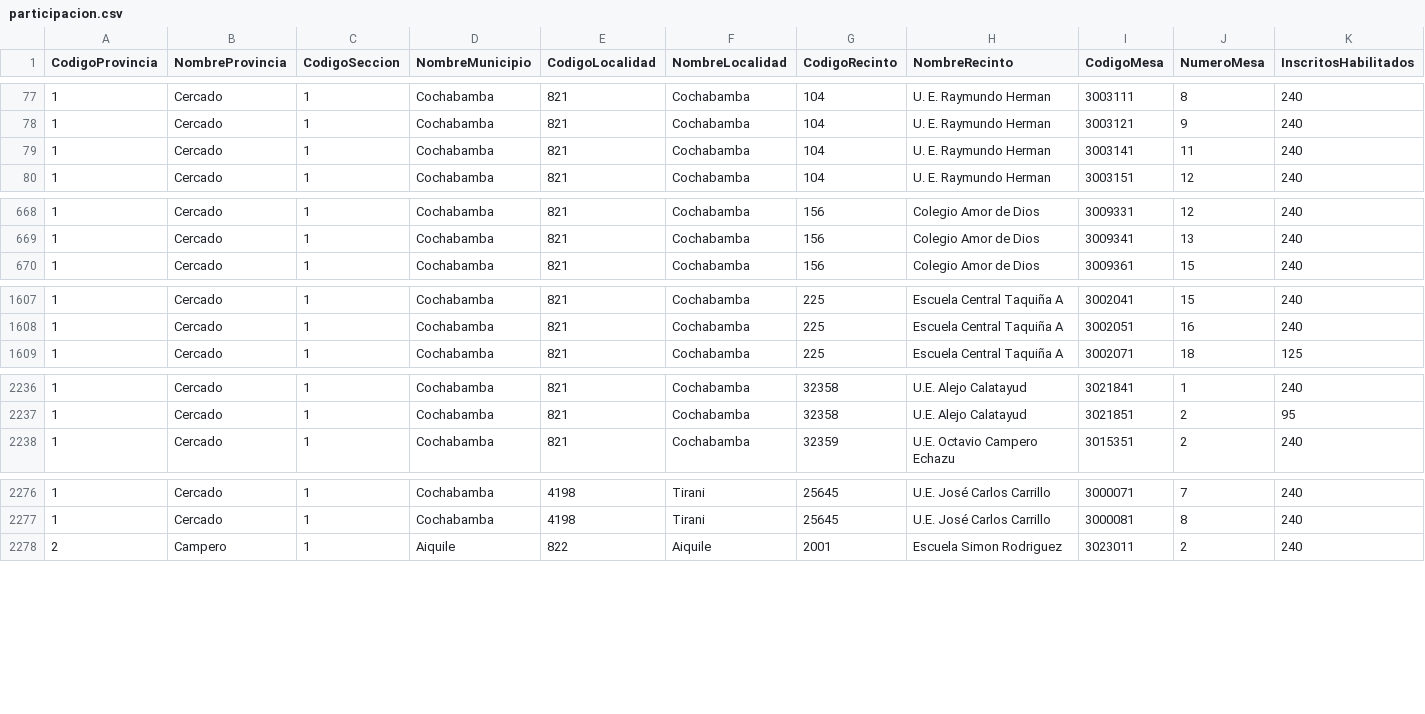
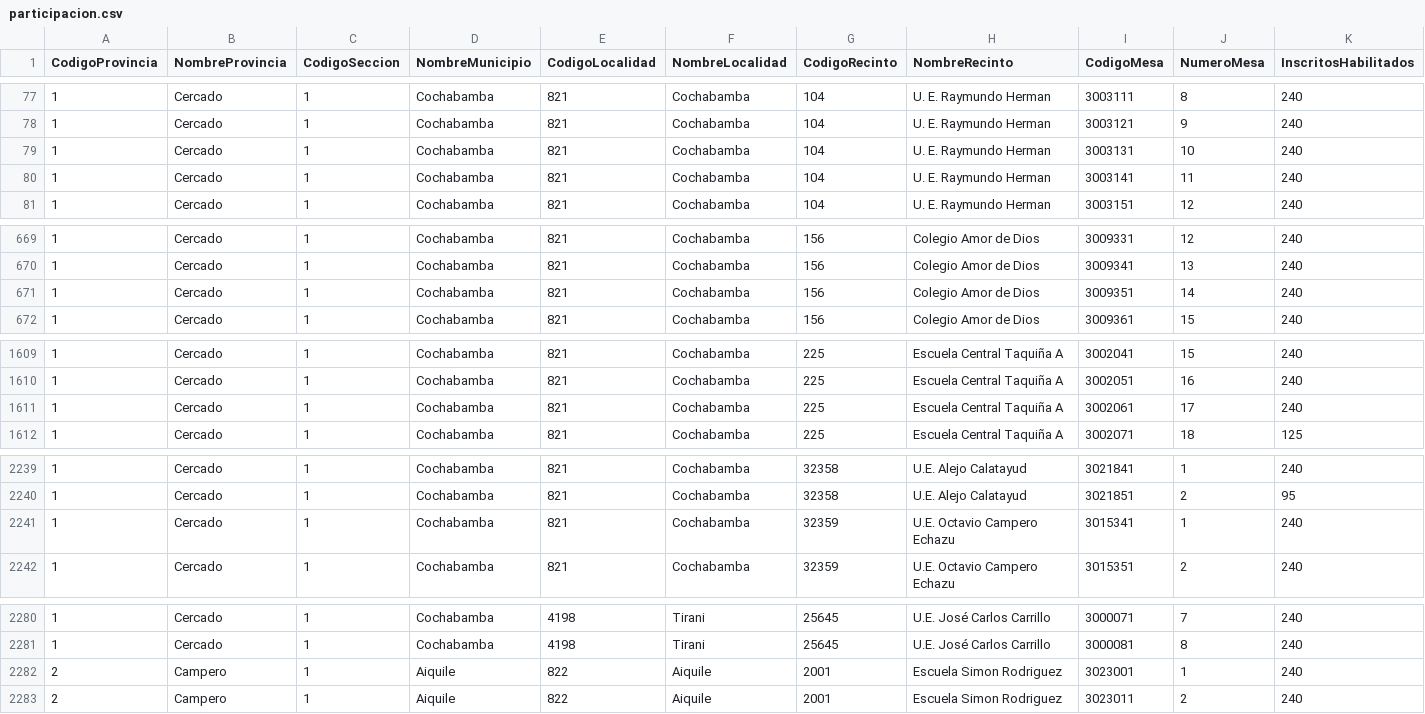
Before and after one commit to mauforonda/subnacionales2026, a CSV file: resultados/primera_vuelta/cochabamba/gobernador-a/participacion.csv, drawn as a sheet; only a part is shown, gaps mark what is left out; rows hold the shown columns only; the diff covers the shown part only; the diff names each change by its address in the sheet, - before the commit and + after, or states it on an @@ line.

```diff
--- a/resultados/primera_vuelta/cochabamba/gobernador-a/participacion.csv
+++ b/resultados/primera_vuelta/cochabamba/gobernador-a/participacion.csv
+row 79: 1 | Cercado | 1 | Cochabamba | 821 | Cochabamba | 104 | U. E. Raymundo Herman | 3003131 | 10 | 240
+row 671: 1 | Cercado | 1 | Cochabamba | 821 | Cochabamba | 156 | Colegio Amor de Dios | 3009351 | 14 | 240
+row 1611: 1 | Cercado | 1 | Cochabamba | 821 | Cochabamba | 225 | Escuela Central Taquiña A | 3002061 | 17 | 240
+row 2241: 1 | Cercado | 1 | Cochabamba | 821 | Cochabamba | 32359 | U.E. Octavio Campero Echazu | 3015341 | 1 | 240
+row 2282: 2 | Campero | 1 | Aiquile | 822 | Aiquile | 2001 | Escuela Simon Rodriguez | 3023001 | 1 | 240
```
Also changed, not shown: 6 added rows elsewhere in this file, resultados/primera_vuelta/cochabamba/alcaldesaalcalde/participacion.csv, resultados/primera_vuelta/cochabamba/alcaldesaalcalde/validos.csv, 19 other files.
